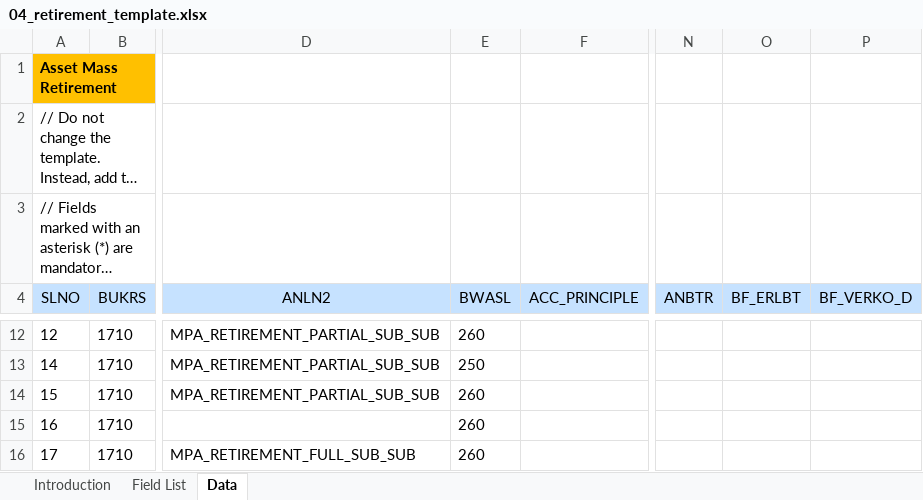
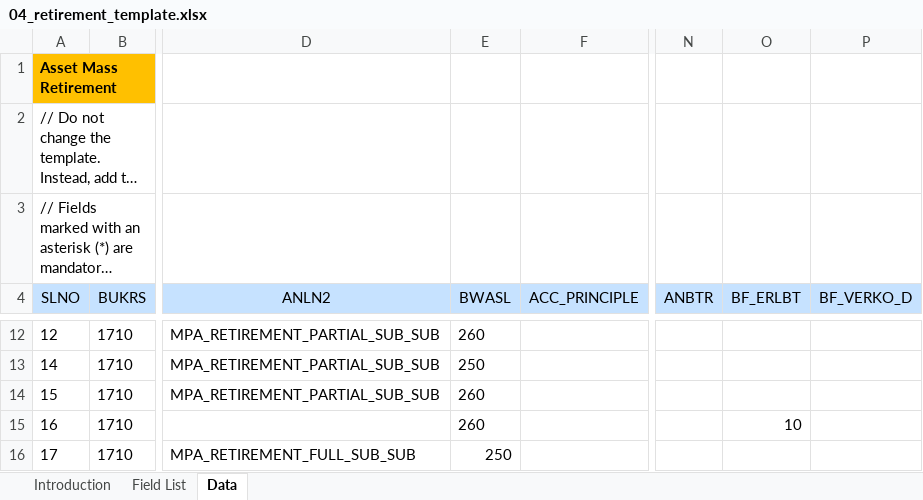
Before and after one commit to mrcsaszkow/mpa_files, an Excel workbook: 04_retirement_template.xlsx, sheet Data, drawn as a sheet; only a part is shown, gaps mark what is left out; long unchanged cells end in …; values as stored, in another font and other column widths than the file's, no borders; the diff names each change by its address in the sheet, - before the commit and + after, or states it on an @@ line.

Commit message:
Add files via upload

```diff
--- a/04_retirement_template.xlsx (sheet Data)
+++ b/04_retirement_template.xlsx (sheet Data)
-O15 (BF_ERLBT): (empty)
+O15 (BF_ERLBT): 10
-E16 (BWASL): 260
+E16 (BWASL): 250
```
